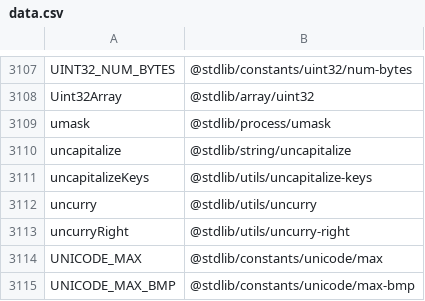
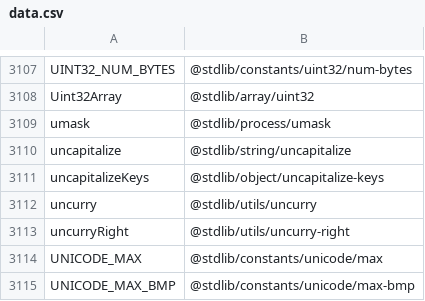
Before and after one commit to stdlib-js/namespace-alias2pkg, a CSV file: data/data.csv, drawn as a sheet; only a part is shown, gaps mark what is left out.

```diff
--- a/data/data.csv
+++ b/data/data.csv
@@ -3110,3 +3110,3 @@ umask,"@stdlib/process/umask"
 uncapitalize,"@stdlib/string/uncapitalize"
-uncapitalizeKeys,"@stdlib/utils/uncapitalize-keys"
+uncapitalizeKeys,"@stdlib/object/uncapitalize-keys"
 uncurry,"@stdlib/utils/uncurry"
```
Also changed, not shown: 3 other files.
